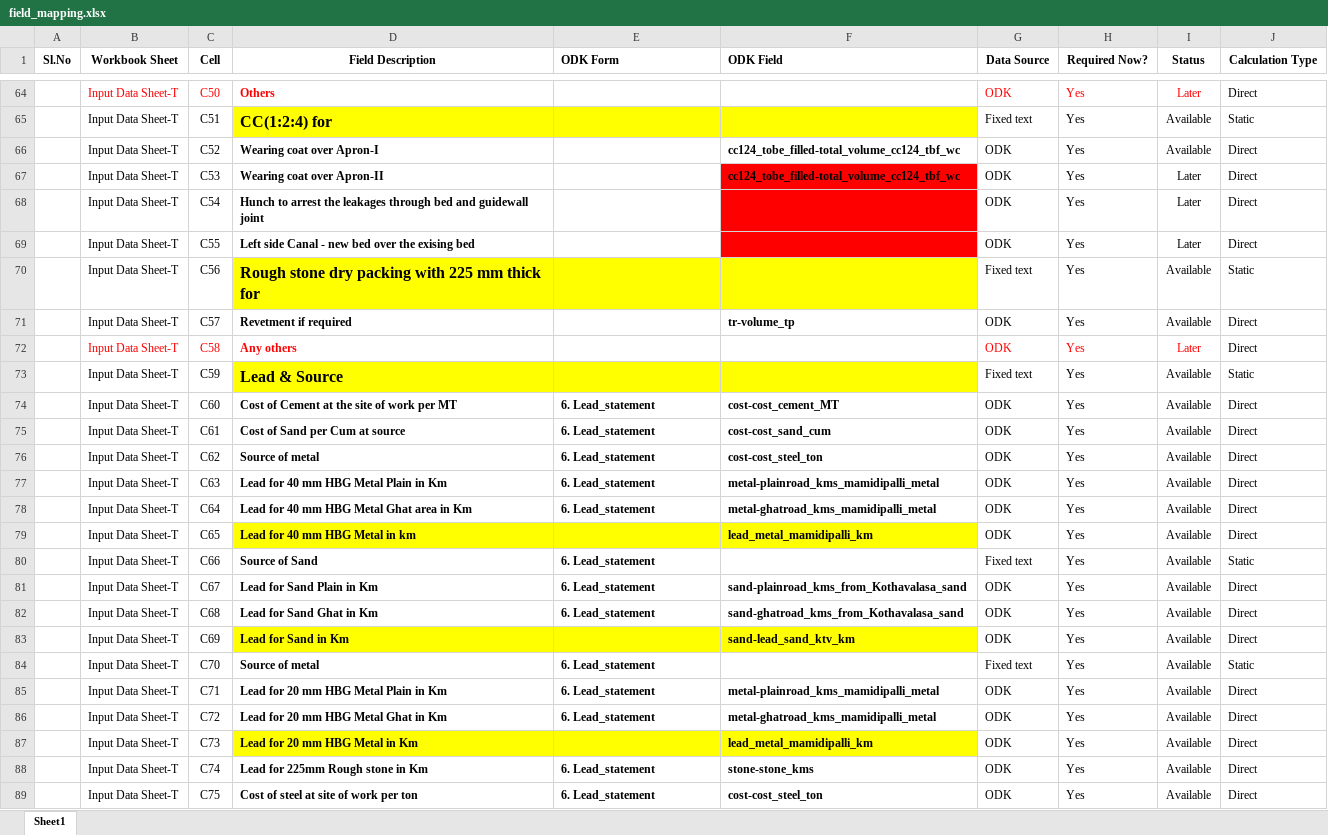
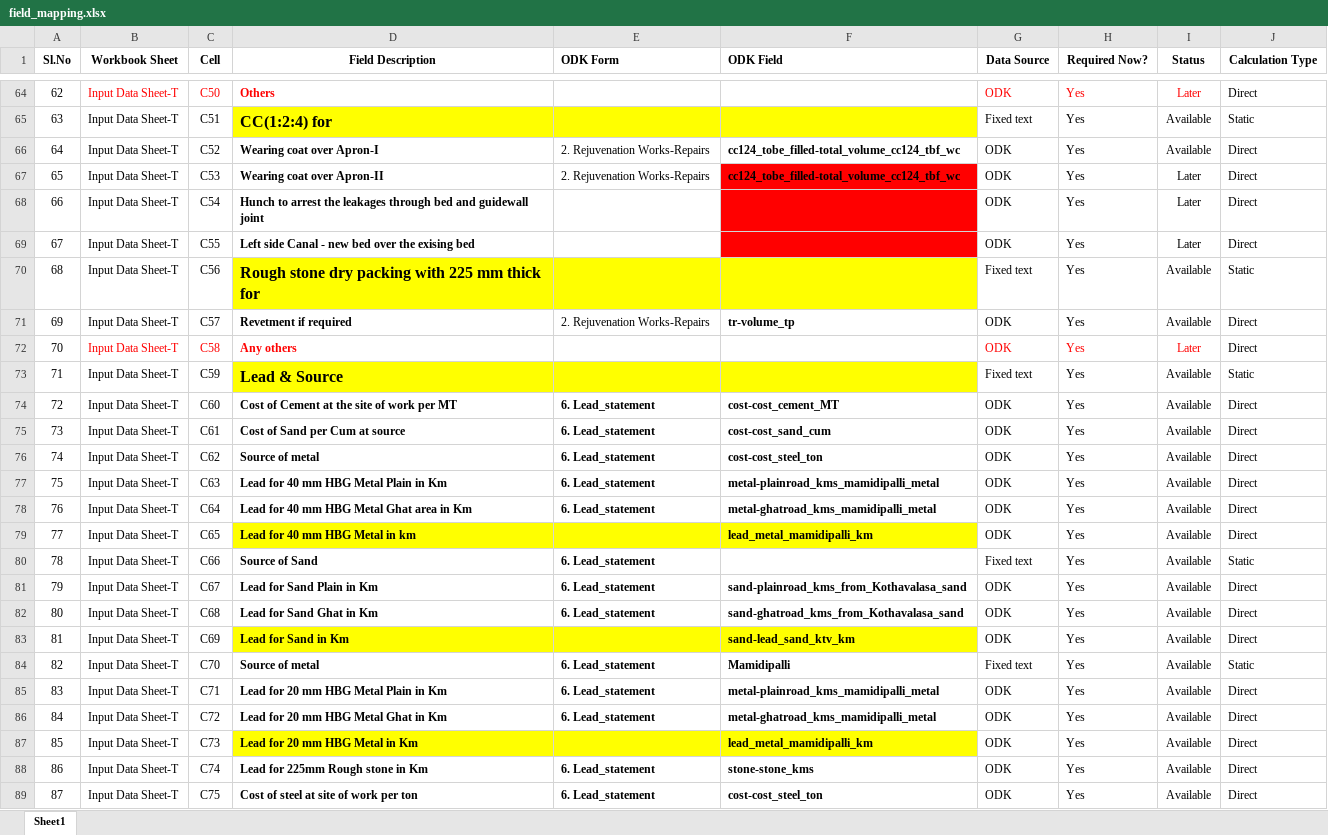
Before and after one commit to wassannc/WHS-Rejuvenation-Estimator, an Excel workbook: mapping/field_mapping.xlsx, sheet Sheet1, drawn as a sheet; only a part is shown, gaps mark what is left out; values as stored, in another font and other column widths than the file's, no borders; the diff covers the shown part only; the diff names each change by its address in the sheet, - before the commit and + after, or states it on an @@ line.

```diff
--- a/mapping/field_mapping.xlsx (sheet Sheet1)
+++ b/mapping/field_mapping.xlsx (sheet Sheet1)
-A64 (Sl.No): (empty)
+A64 (Sl.No): 62
-A65 (Sl.No): (empty)
+A65 (Sl.No): 63
-A66 (Sl.No): (empty)
+A66 (Sl.No): 64
-E66:E67 (ODK Form): (empty)
+E66:E67 (ODK Form): 2. Rejuvenation Works-Repairs
-A67 (Sl.No): (empty)
+A67 (Sl.No): 65
-A68 (Sl.No): (empty)
+A68 (Sl.No): 66
-A69 (Sl.No): (empty)
+A69 (Sl.No): 67
-A70 (Sl.No): (empty)
+A70 (Sl.No): 68
-A71 (Sl.No): (empty)
+A71 (Sl.No): 69
-E71 (ODK Form): (empty)
+E71 (ODK Form): 2. Rejuvenation Works-Repairs
-A72 (Sl.No): (empty)
+A72 (Sl.No): 70
-A73 (Sl.No): (empty)
+A73 (Sl.No): 71
-A74 (Sl.No): (empty)
+A74 (Sl.No): 72
-A75 (Sl.No): (empty)
+A75 (Sl.No): 73
-A76 (Sl.No): (empty)
+A76 (Sl.No): 74
-A77 (Sl.No): (empty)
+A77 (Sl.No): 75
-A78 (Sl.No): (empty)
+A78 (Sl.No): 76
-A79 (Sl.No): (empty)
+A79 (Sl.No): 77
-A80 (Sl.No): (empty)
+A80 (Sl.No): 78
-A81 (Sl.No): (empty)
+A81 (Sl.No): 79
-A82 (Sl.No): (empty)
+A82 (Sl.No): 80
-A83 (Sl.No): (empty)
+A83 (Sl.No): 81
-A84 (Sl.No): (empty)
+A84 (Sl.No): 82
-F84 (ODK Field): (empty)
+F84 (ODK Field): Mamidipalli
-A85 (Sl.No): (empty)
+A85 (Sl.No): 83
-A86 (Sl.No): (empty)
+A86 (Sl.No): 84
-A87 (Sl.No): (empty)
+A87 (Sl.No): 85
-A88 (Sl.No): (empty)
+A88 (Sl.No): 86
-A89 (Sl.No): (empty)
+A89 (Sl.No): 87
```
Also changed, not shown: 45 edited cells and cell formats elsewhere in this sheet.
